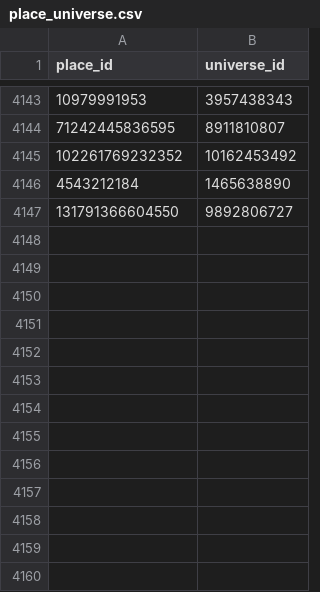
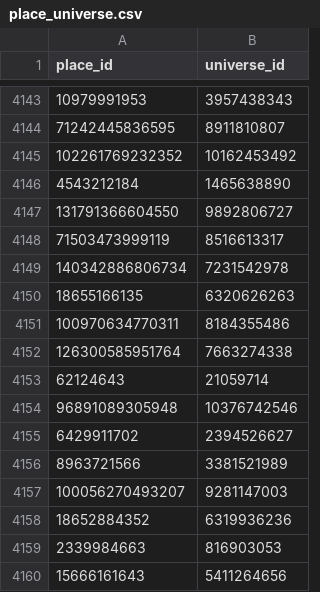
Before and after one commit to Smoove061/roblox-trend-tracker, a CSV file: data/place_universe.csv, drawn as a sheet; only a part is shown, gaps mark what is left out.

```diff
--- a/data/place_universe.csv
+++ b/data/place_universe.csv
@@ -4147 +4147,14 @@ place_id,universe_id
 131791366604550,9892806727
+71503473999119,8516613317
+140342886806734,7231542978
+18655166135,6320626263
+100970634770311,8184355486
+126300585951764,7663274338
+62124643,21059714
+96891089305948,10376742546
+6429911702,2394526627
+8963721566,3381521989
+100056270493207,9281147003
+18652884352,6319936236
+2339984663,816903053
+15666161643,5411264656
```
Also changed, not shown: data/game_status.csv, data/runs.csv, 18 other files.
